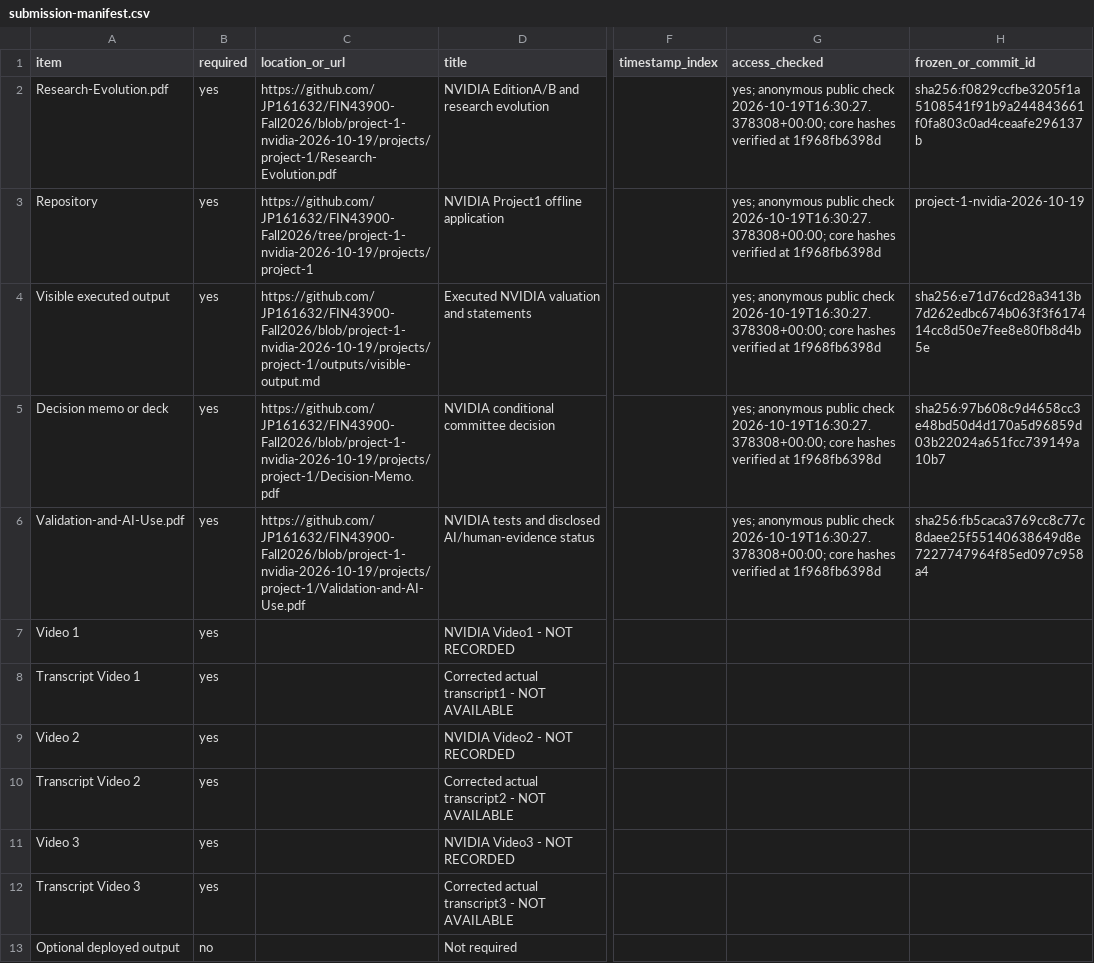
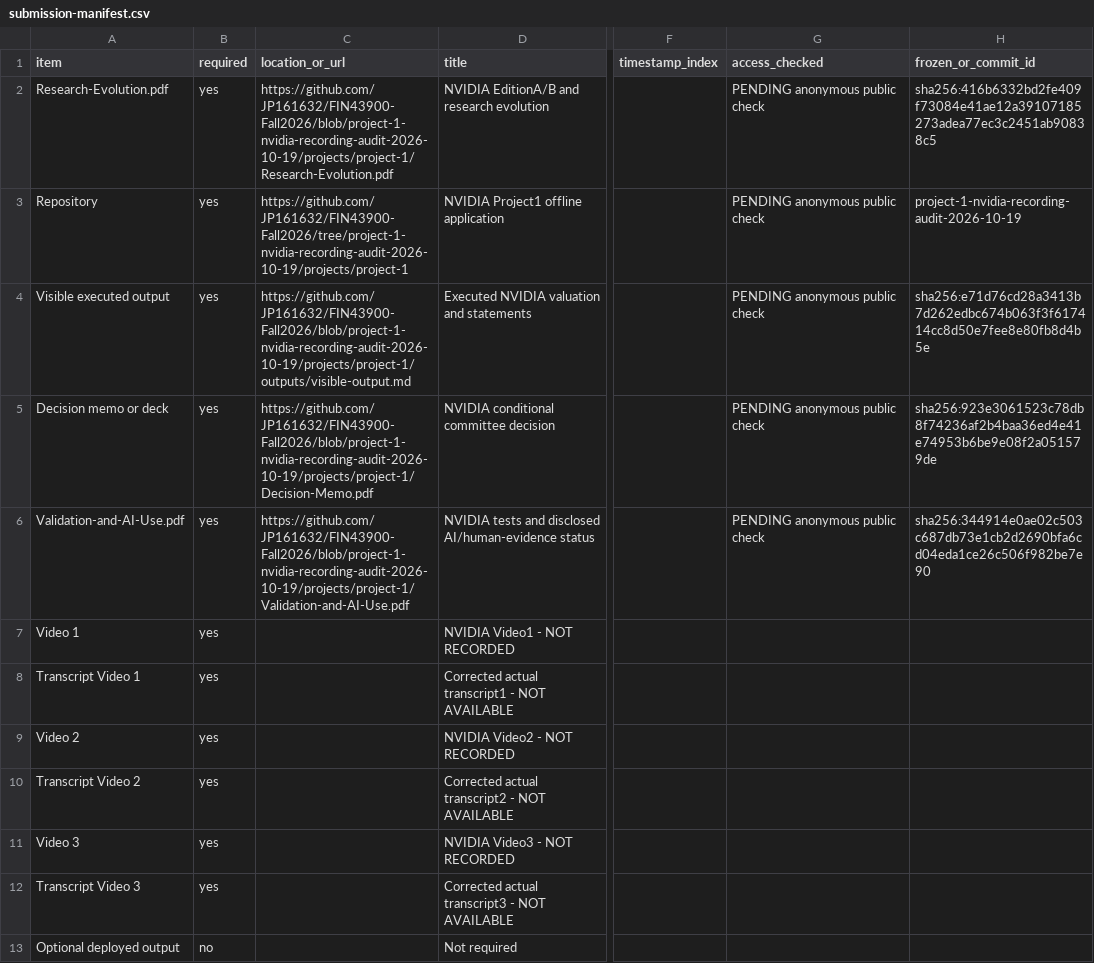
Before and after one commit to JP161632/FIN43900-Fall2026, a CSV file: projects/project-1/submission-manifest.csv, drawn as a sheet; only a part is shown, gaps mark what is left out; the diff names each change by its address in the sheet, - before the commit and + after, or states it on an @@ line.

Commit message:
Audit recording scripts against course questions and add visible evidence

```diff
--- a/projects/project-1/submission-manifest.csv
+++ b/projects/project-1/submission-manifest.csv
-C2 (location_or_url): https://github.com/JP161632/FIN43900-Fall2026/blob/project-1-nvidia-2026-10-19/projects/project-1/Research-Evolution.pdf
+C2 (location_or_url): https://github.com/JP161632/FIN43900-Fall2026/blob/project-1-nvidia-recording-audit-2026-10-19/projects/project-1/Research-Evolution.pdf
-G2:G6 (access_checked): yes; anonymous public check 2026-10-19T16:30:27.378308+00:00; core hashes verified at 1f968fb6398d
+G2:G6 (access_checked): PENDING anonymous public check
-H2 (frozen_or_commit_id): sha256:f0829ccfbe3205f1a5108541f91b9a244843661f0fa803c0ad4ceaafe296137b
+H2 (frozen_or_commit_id): sha256:416b6332bd2fe409f73084e41ae12a39107185273adea77ec3c2451ab90838c5
-C3 (location_or_url): https://github.com/JP161632/FIN43900-Fall2026/tree/project-1-nvidia-2026-10-19/projects/project-1
+C3 (location_or_url): https://github.com/JP161632/FIN43900-Fall2026/tree/project-1-nvidia-recording-audit-2026-10-19/projects/project-1
-H3 (frozen_or_commit_id): project-1-nvidia-2026-10-19
+H3 (frozen_or_commit_id): project-1-nvidia-recording-audit-2026-10-19
-C4 (location_or_url): https://github.com/JP161632/FIN43900-Fall2026/blob/project-1-nvidia-2026-10-19/projects/project-1/outputs/visible-output.md
+C4 (location_or_url): https://github.com/JP161632/FIN43900-Fall2026/blob/project-1-nvidia-recording-audit-2026-10-19/projects/project-1/outputs/visible-output.md
-C5 (location_or_url): https://github.com/JP161632/FIN43900-Fall2026/blob/project-1-nvidia-2026-10-19/projects/project-1/Decision-Memo.pdf
+C5 (location_or_url): https://github.com/JP161632/FIN43900-Fall2026/blob/project-1-nvidia-recording-audit-2026-10-19/projects/project-1/Decision-Memo.pdf
-H5 (frozen_or_commit_id): sha256:97b608c9d4658cc3e48bd50d4d170a5d96859d03b22024a651fcc739149a10b7
+H5 (frozen_or_commit_id): sha256:923e3061523c78db8f74236af2b4baa36ed4e41e74953b6be9e08f2a051579de
-C6 (location_or_url): https://github.com/JP161632/FIN43900-Fall2026/blob/project-1-nvidia-2026-10-19/projects/project-1/Validation-and-AI-Use.pdf
+C6 (location_or_url): https://github.com/JP161632/FIN43900-Fall2026/blob/project-1-nvidia-recording-audit-2026-10-19/projects/project-1/Validation-and-AI-Use.pdf
-H6 (frozen_or_commit_id): sha256:fb5caca3769cc8c77c8daee25f55140638649d8e7227747964f85ed097c958a4
+H6 (frozen_or_commit_id): sha256:344914e0ae02c503c687db73e1cb2d2690bfa6cd04eda1ce26c506f982be7e90
```
Also changed, not shown: 23 other files.
